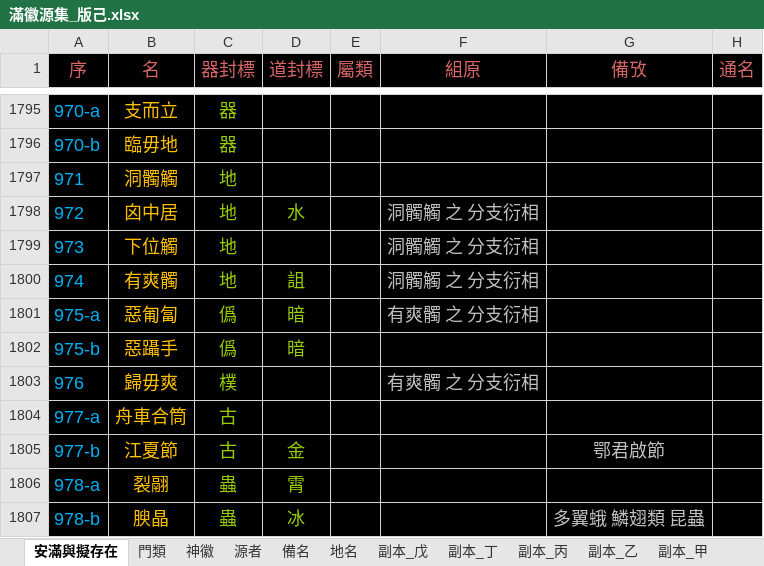
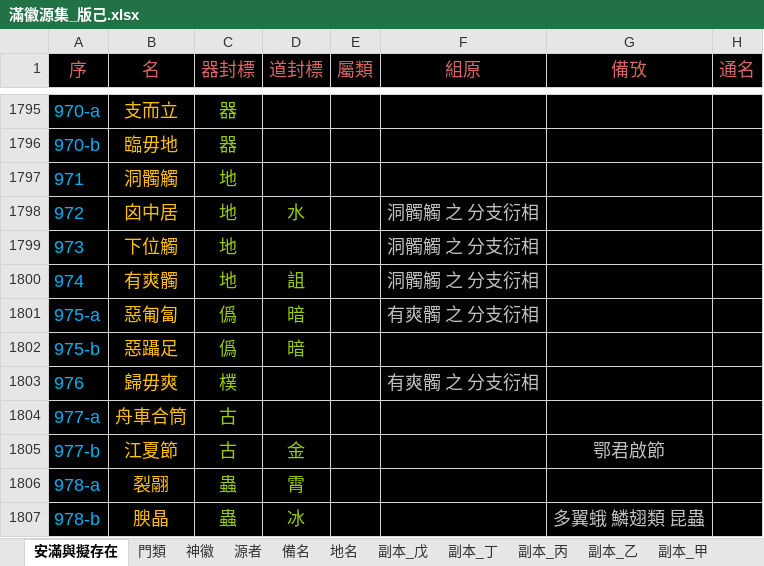
Before and after one commit to sealleci/AnMan, an Excel workbook: docs/滿徽源集_版己.xlsx, sheet 安滿與擬存在, drawn as a sheet; only a part is shown, gaps mark what is left out; values as stored, in another font and other column widths than the file's, no borders; the diff names each change by its address in the sheet, - before the commit and + after, or states it on an @@ line.

```diff
--- a/docs/滿徽源集_版己.xlsx (sheet 安滿與擬存在)
+++ b/docs/滿徽源集_版己.xlsx (sheet 安滿與擬存在)
-B1802 (名): 惡躡手
+B1802 (名): 惡躡足
```
Also changed, not shown: 3 other files.
